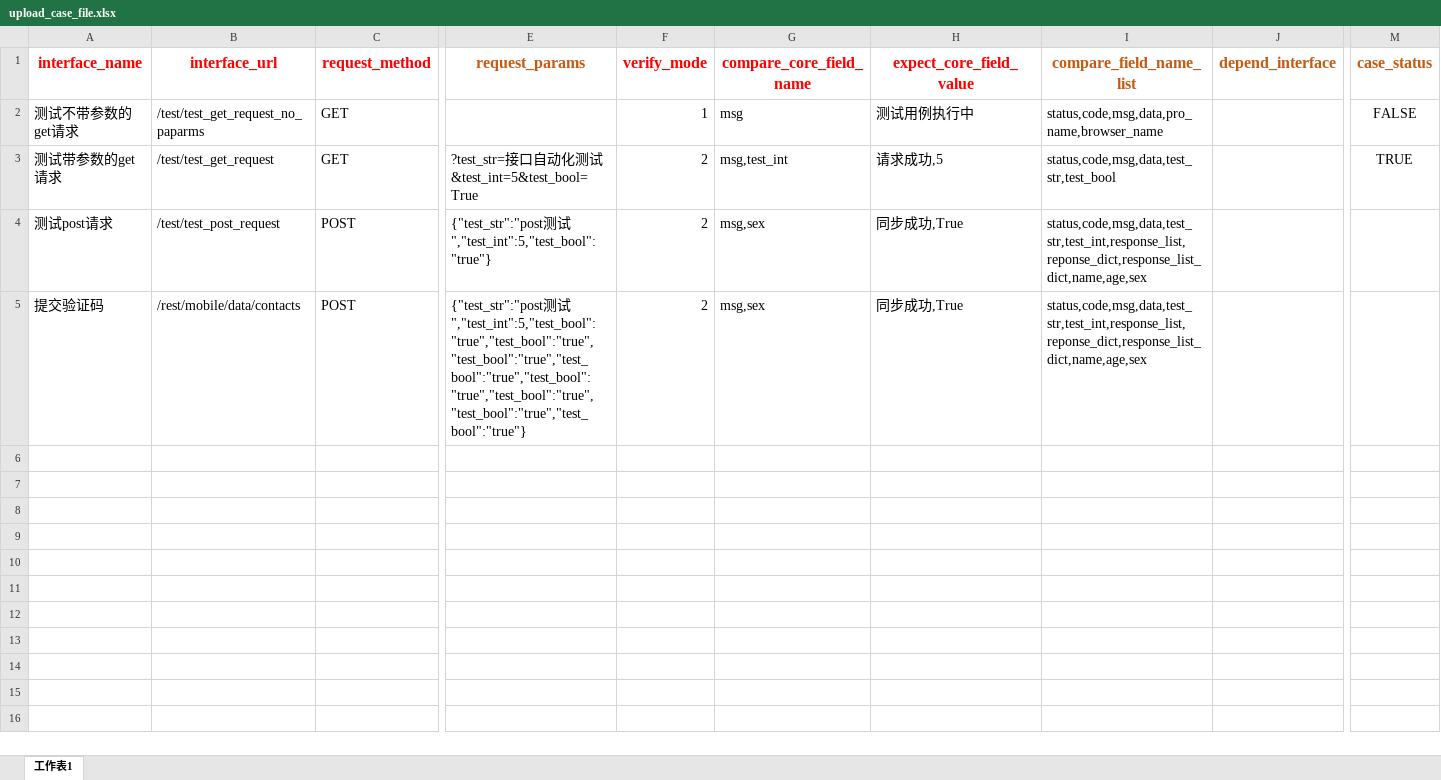
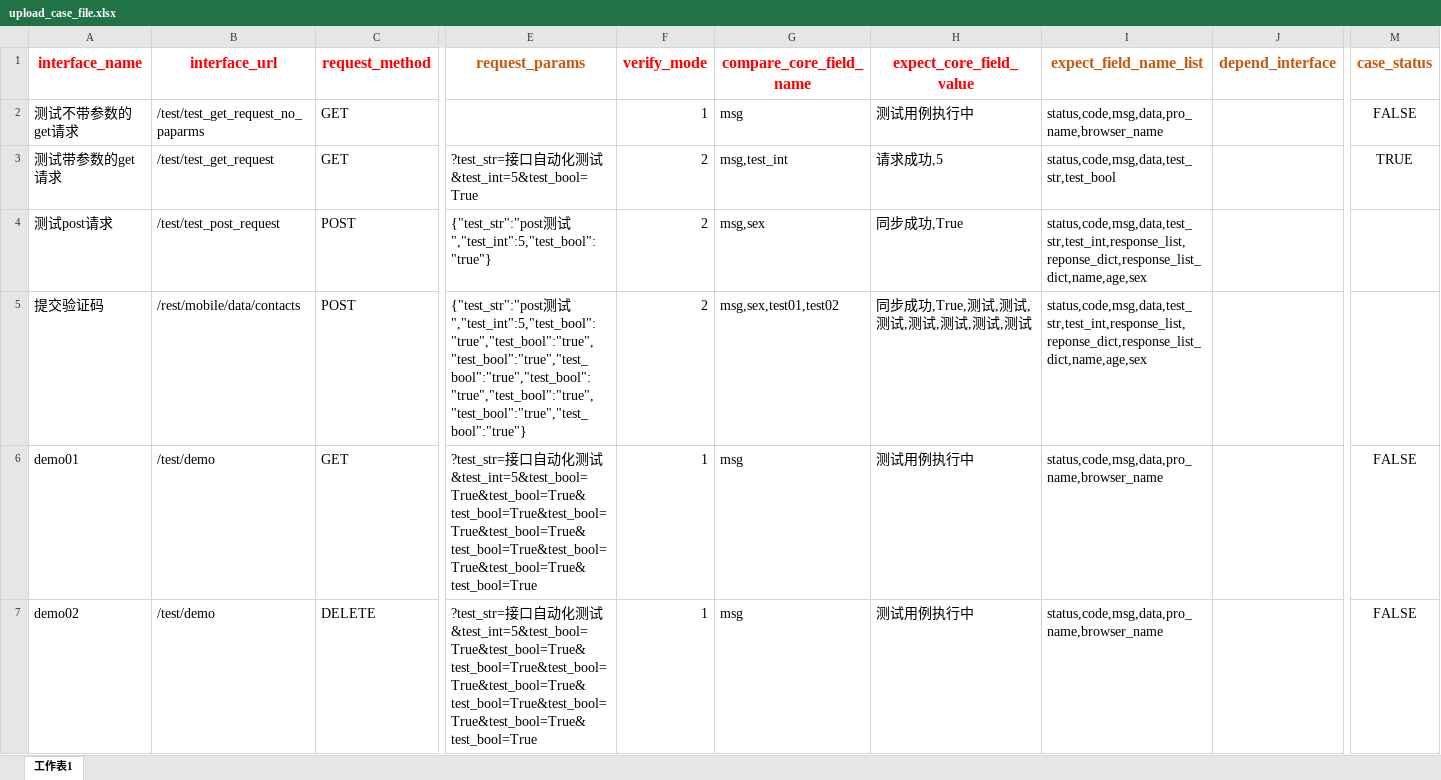
Before and after one commit to micllo/pythonApi, an Excel workbook: tmp/upload_case_file.xlsx, sheet 工作表1, drawn as a sheet; only a part is shown, gaps mark what is left out; values as stored, in another font and other column widths than the file's, no borders; rows hold the shown columns only; the diff names each change by its address in the sheet, - before the commit and + after, or states it on an @@ line.

```diff
--- a/tmp/upload_case_file.xlsx (sheet 工作表1)
+++ b/tmp/upload_case_file.xlsx (sheet 工作表1)
-I1: compare_field_name_list
+I1: expect_field_name_list
-G5 (compare_core_field_name): msg,sex
+G5 (compare_core_field_name): msg,sex,test01,test02
-H5 (expect_core_field_value): 同步成功,True
+H5 (expect_core_field_value): 同步成功,True,测试,测试,测试,测试,测试,测试,测试
+row 6: demo01 | /test/demo | GET | ?test_str=接口自动化测试&test_int=5&test_bool=True&test_bool=True&test_bool=True&test_bool=True&test_bool=True&test_bool=True&test_bool=True&test_bool=True&test_bool=True | 1 | msg | 测试用例执行中 | status,code,msg,data,pro_name,browser_name |  | FALSE
+row 7: demo02 | /test/demo | DELETE | ?test_str=接口自动化测试&test_int=5&test_bool=True&test_bool=True&test_bool=True&test_bool=True&test_bool=True&test_bool=True&test_bool=True&test_bool=True&test_bool=True | 1 | msg | 测试用例执行中 | status,code,msg,data,pro_name,browser_name |  | FALSE
```
Also changed, not shown: api_case_tmpl.xlsx, 5 other files.
